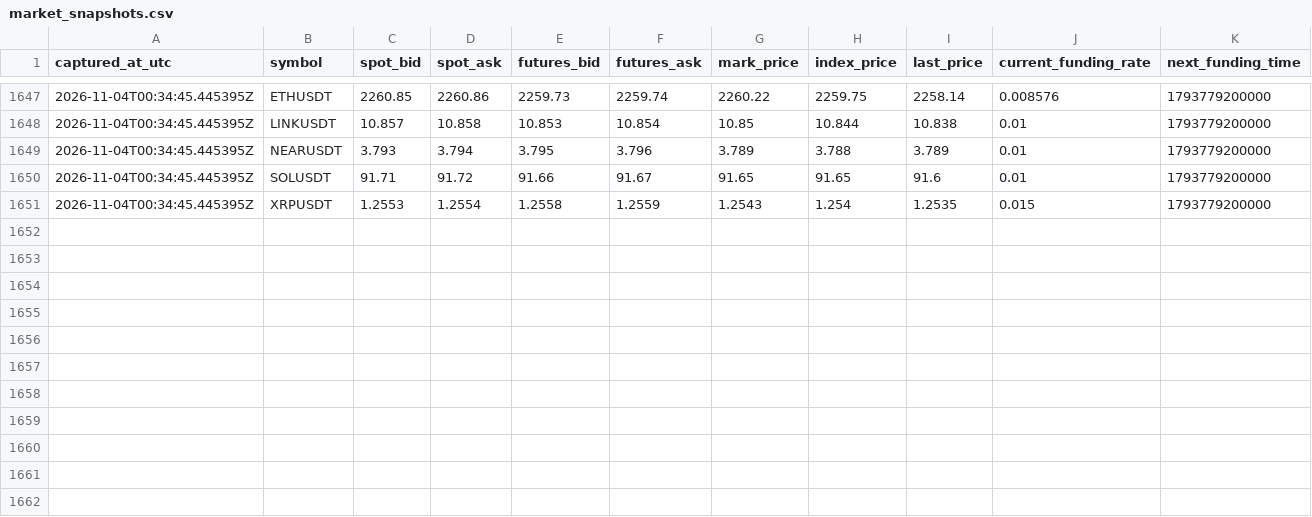
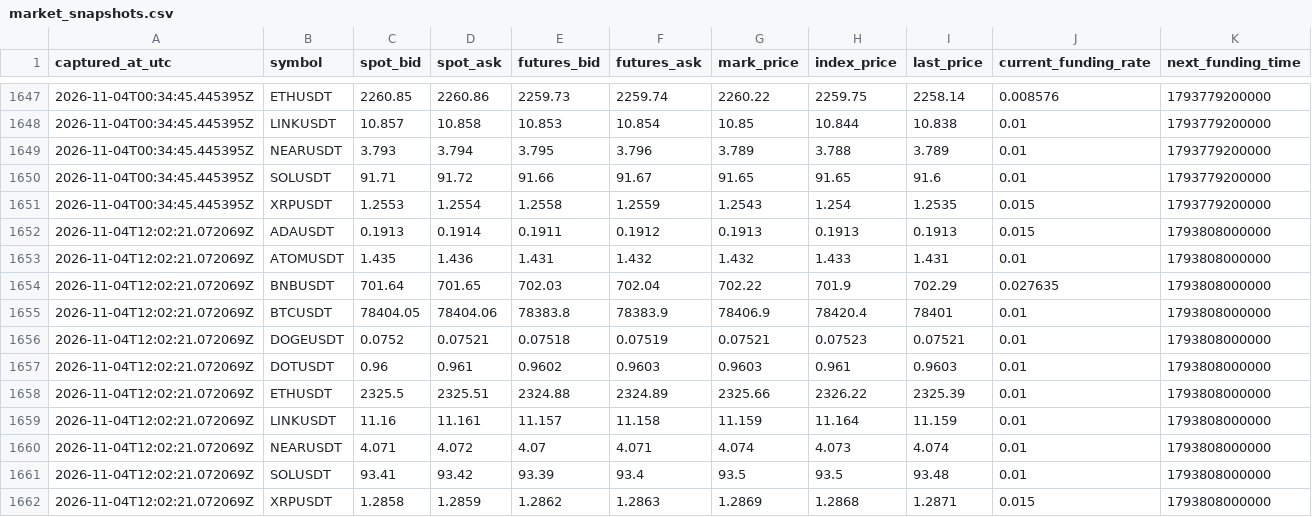
Before and after one commit to sirbob1998-eng/bitunix-paper-test, a CSV file: paper_test/market_snapshots.csv, drawn as a sheet; only a part is shown, gaps mark what is left out; rows hold the shown columns only; the diff names each change by its address in the sheet, - before the commit and + after, or states it on an @@ line.

```diff
--- a/paper_test/market_snapshots.csv
+++ b/paper_test/market_snapshots.csv
+row 1652: 2026-11-04T12:02:21.072069Z | ADAUSDT | 0.1913 | 0.1914 | 0.1911 | 0.1912 | 0.1913 | 0.1913 | 0.1913 | 0.015 | 1793808000000
+row 1653: 2026-11-04T12:02:21.072069Z | ATOMUSDT | 1.435 | 1.436 | 1.431 | 1.432 | 1.432 | 1.433 | 1.431 | 0.01 | 1793808000000
+row 1654: 2026-11-04T12:02:21.072069Z | BNBUSDT | 701.64 | 701.65 | 702.03 | 702.04 | 702.22 | 701.9 | 702.29 | 0.027635 | 1793808000000
+row 1655: 2026-11-04T12:02:21.072069Z | BTCUSDT | 78404.05 | 78404.06 | 78383.8 | 78383.9 | 78406.9 | 78420.4 | 78401 | 0.01 | 1793808000000
+row 1656: 2026-11-04T12:02:21.072069Z | DOGEUSDT | 0.0752 | 0.07521 | 0.07518 | 0.07519 | 0.07521 | 0.07523 | 0.07521 | 0.01 | 1793808000000
+row 1657: 2026-11-04T12:02:21.072069Z | DOTUSDT | 0.96 | 0.961 | 0.9602 | 0.9603 | 0.9603 | 0.961 | 0.9603 | 0.01 | 1793808000000
+row 1658: 2026-11-04T12:02:21.072069Z | ETHUSDT | 2325.5 | 2325.51 | 2324.88 | 2324.89 | 2325.66 | 2326.22 | 2325.39 | 0.01 | 1793808000000
+row 1659: 2026-11-04T12:02:21.072069Z | LINKUSDT | 11.16 | 11.161 | 11.157 | 11.158 | 11.159 | 11.164 | 11.159 | 0.01 | 1793808000000
+row 1660: 2026-11-04T12:02:21.072069Z | NEARUSDT | 4.071 | 4.072 | 4.07 | 4.071 | 4.074 | 4.073 | 4.074 | 0.01 | 1793808000000
+row 1661: 2026-11-04T12:02:21.072069Z | SOLUSDT | 93.41 | 93.42 | 93.39 | 93.4 | 93.5 | 93.5 | 93.48 | 0.01 | 1793808000000
+row 1662: 2026-11-04T12:02:21.072069Z | XRPUSDT | 1.2858 | 1.2859 | 1.2862 | 1.2863 | 1.2869 | 1.2868 | 1.2871 | 0.015 | 1793808000000
```
Also changed, not shown: paper_test/funding.csv, paper_test/snapshots.csv, 1 other file.
